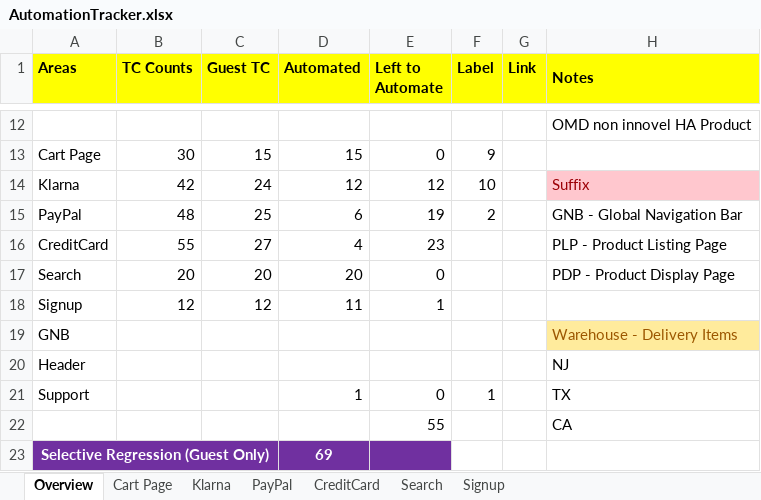
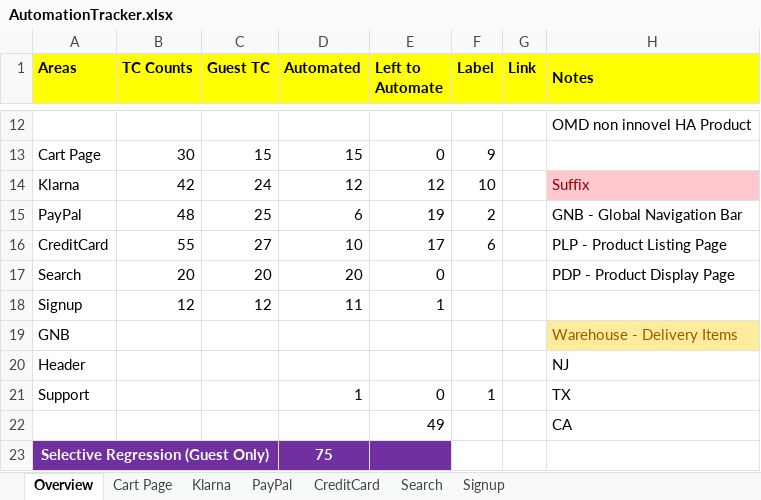
Before and after one commit to Reepu78/LG_Automation, an Excel workbook: AutomationTracker.xlsx, sheet Overview, drawn as a sheet; only a part is shown, gaps mark what is left out; values as stored, in another font and other column widths than the file's, no borders; the diff names each change by its address in the sheet, - before the commit and + after, or states it on an @@ line.

```diff
--- a/AutomationTracker.xlsx (sheet Overview)
+++ b/AutomationTracker.xlsx (sheet Overview)
-D16 (Automated): 4
+D16 (Automated): 10
-E16 (Left to Automate): 23
+E16 (Left to Automate): 17
-F16 (Label): (empty)
+F16 (Label): 6
-E22 (Left to Automate): 55
+E22 (Left to Automate): 49
-D23 (Automated): 69
+D23 (Automated): 75
```
Also changed, not shown: sheet CreditCard, 6 other files.
